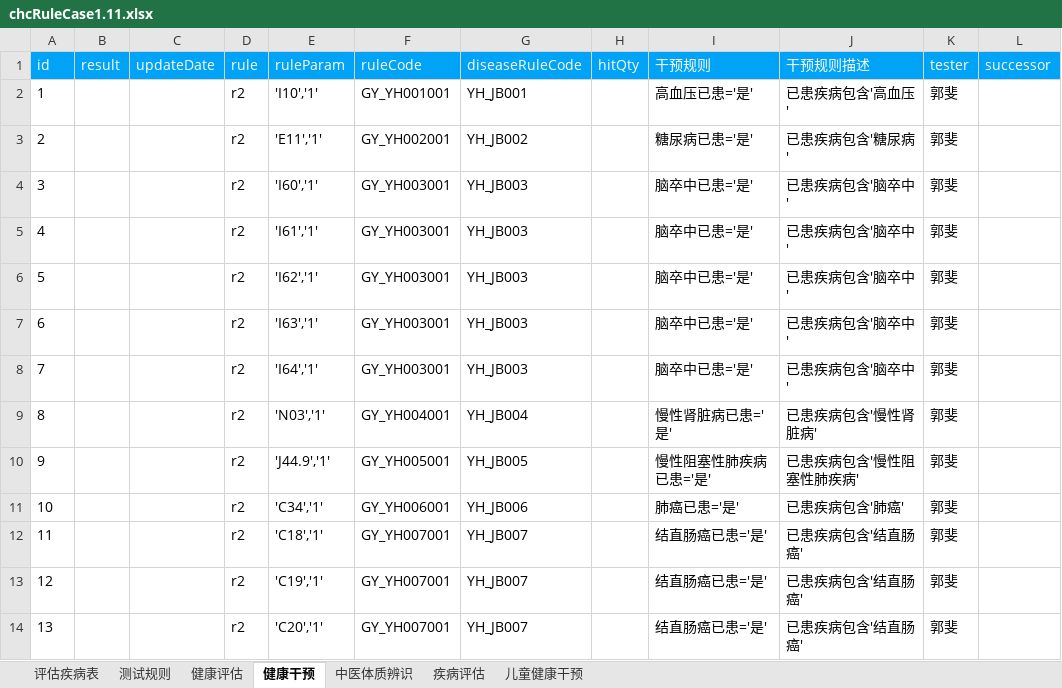
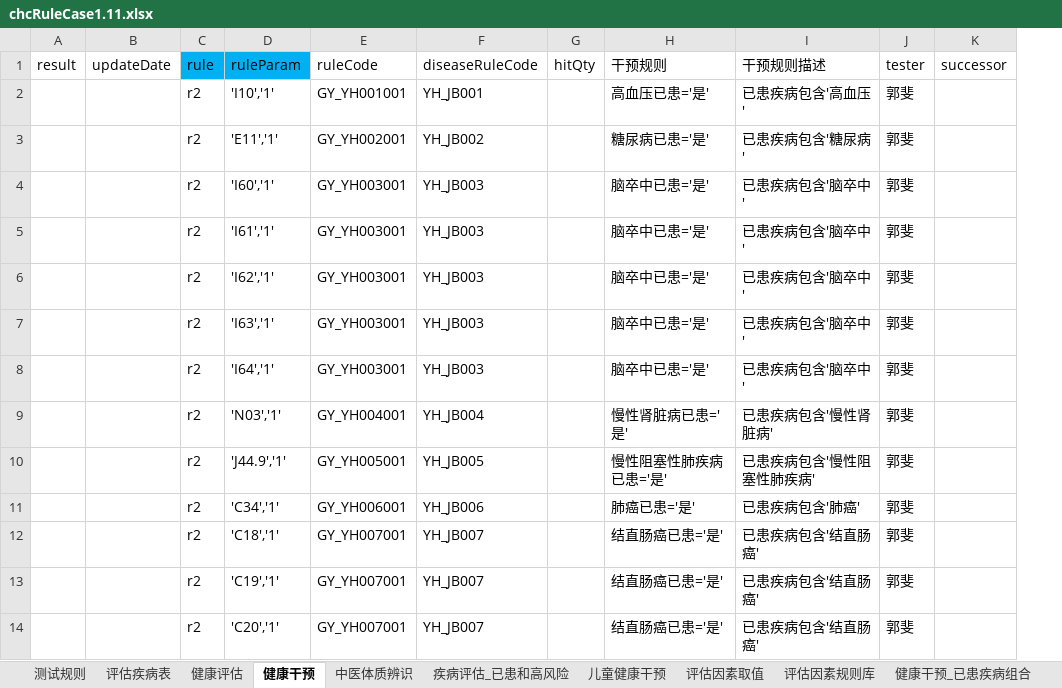
Before and after one commit to skducn/project1, an Excel workbook: instance/zyjk/CHC/rule/chcRuleCase1.11.xlsx, sheet 健康干预, drawn as a sheet; only a part is shown; values as stored, in another font and other column widths than the file's, no borders; removed rows and columns are numbered as before the commit, all else as after; the diff names each change by its address in the sheet, - before the commit and + after, or states it on an @@ line.

```diff
--- a/instance/zyjk/CHC/rule/chcRuleCase1.11.xlsx (sheet 健康干预)
+++ b/instance/zyjk/CHC/rule/chcRuleCase1.11.xlsx (sheet 健康干预)
-sheet tab: 疾病评估
+sheet tab: 疾病评估_已患和高风险
+sheet tab: 评估因素取值
+sheet tab: 评估因素规则库
+sheet tab: 健康干预_已患疾病组合
@@ sheet tab order changed: 测试规则 | 评估疾病表 | 健康评估 | 健康干预 | 中医体质辨识 | 疾病评估_已患和高风险 | 儿童健康干预 | 评估因素取值 | 评估因素规则库 | 健康干预_已患疾病组合 @@
-column A (id), rows 2-14: 1 | 2 | 3 | 4 | 5 | 6 | 7 | 8 | 9 | 10 | 11 | 12 | 13
-A1:B1 fill: #00A3F5
+A1:B1 fill: none
-A1:K1 text colour: #FFFFFF
+A1:K1 text colour: black
-E1:K1 fill: #00A3F5
+E1:K1 fill: none
```
Also changed, not shown: sheet 疾病评估_已患和高风险, sheet 评估疾病表, sheet 中医体质辨识, sheet 健康评估, sheet 儿童健康干预, other sheet tabs, instance/zyjk/zentao/zentao_daily.xlsx, 26 other files.
